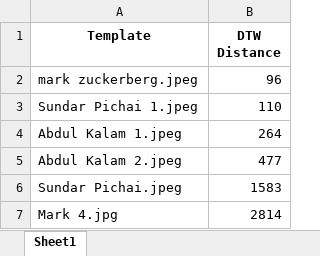
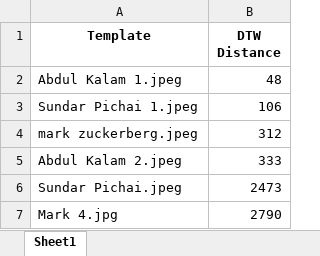
Before and after one commit to sahithkumar1999/Shape-matching-using-a-dynamic-time-warping-algorithm, an Excel workbook: matching_results Sundar Pichai.xlsx, sheet Sheet1, drawn as a sheet; values as stored, in another font and other column widths than the file's, no borders; removed rows and columns are numbered as before the commit, all else as after; the diff names each change by its address in the sheet, - before the commit and + after, or states it on an @@ line.

```diff
--- a/matching_results Sundar Pichai.xlsx (sheet Sheet1)
+++ b/matching_results Sundar Pichai.xlsx (sheet Sheet1)
-row 2: mark zuckerberg.jpeg | 96
-row 3: Sundar Pichai 1.jpeg | 110
-B2 (DTW Distance): 264
+B2 (DTW Distance): 48
+row 3: Sundar Pichai 1.jpeg | 106
+row 4: mark zuckerberg.jpeg | 312
-B5 (DTW Distance): 477
+B5 (DTW Distance): 333
-B6 (DTW Distance): 1583
+B6 (DTW Distance): 2473
-B7 (DTW Distance): 2814
+B7 (DTW Distance): 2790
```
Also changed, not shown: 2 other files.
